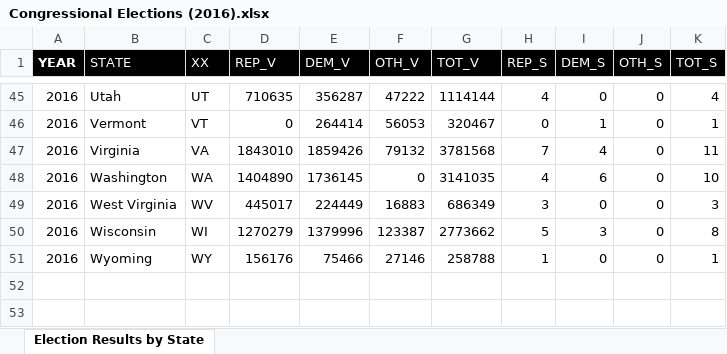
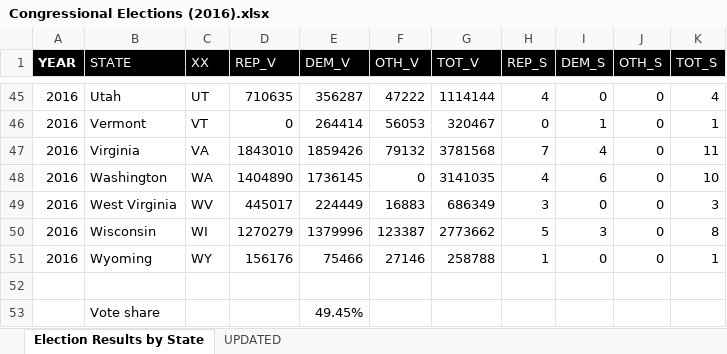
Before and after one commit to alecramsay/MM2, an Excel workbook: data/elections/not_imputed/Congressional Elections (2016).xlsx, sheet Election Results by State, drawn as a sheet; only a part is shown, gaps mark what is left out; values as stored, in another font and other column widths than the file's, no borders; the diff names each change by its address in the sheet, - before the commit and + after, or states it on an @@ line.

```diff
--- a/data/elections/not_imputed/Congressional Elections (2016).xlsx (sheet Election Results by State)
+++ b/data/elections/not_imputed/Congressional Elections (2016).xlsx (sheet Election Results by State)
+sheet tab: UPDATED
+row 52: (empty)
+row 53:  | Vote share |  |  | 49.45%
```
Also changed, not shown: data/elections/not_imputed/Congressional Elections (2000).xlsx, data/elections/not_imputed/Congressional Elections (2002).xlsx, 21 other files.
